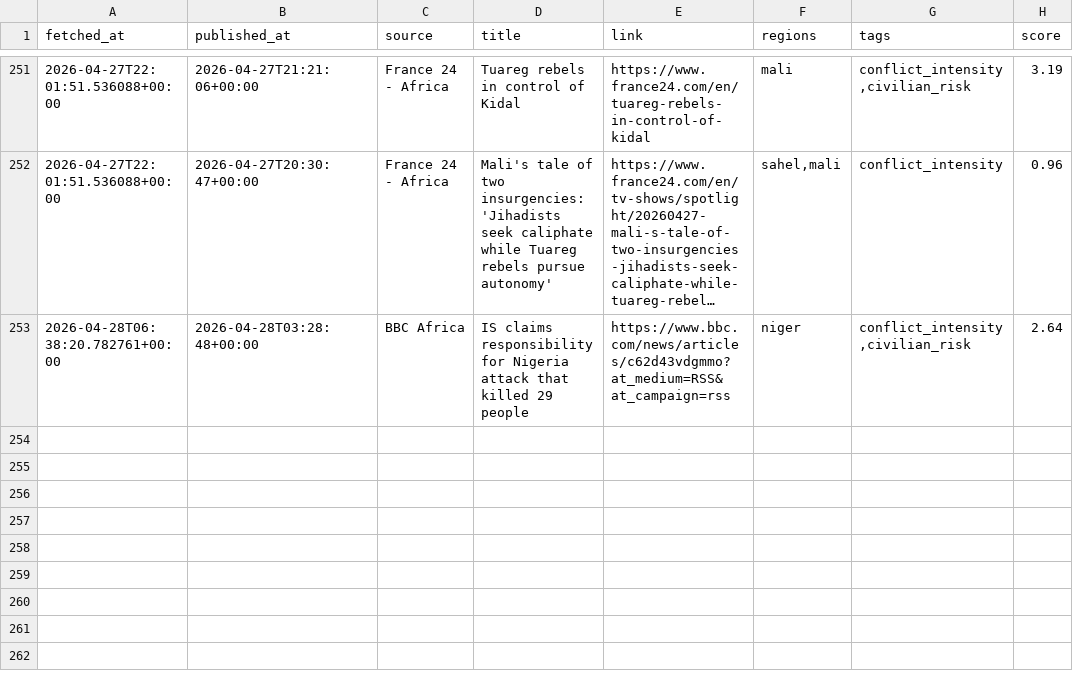
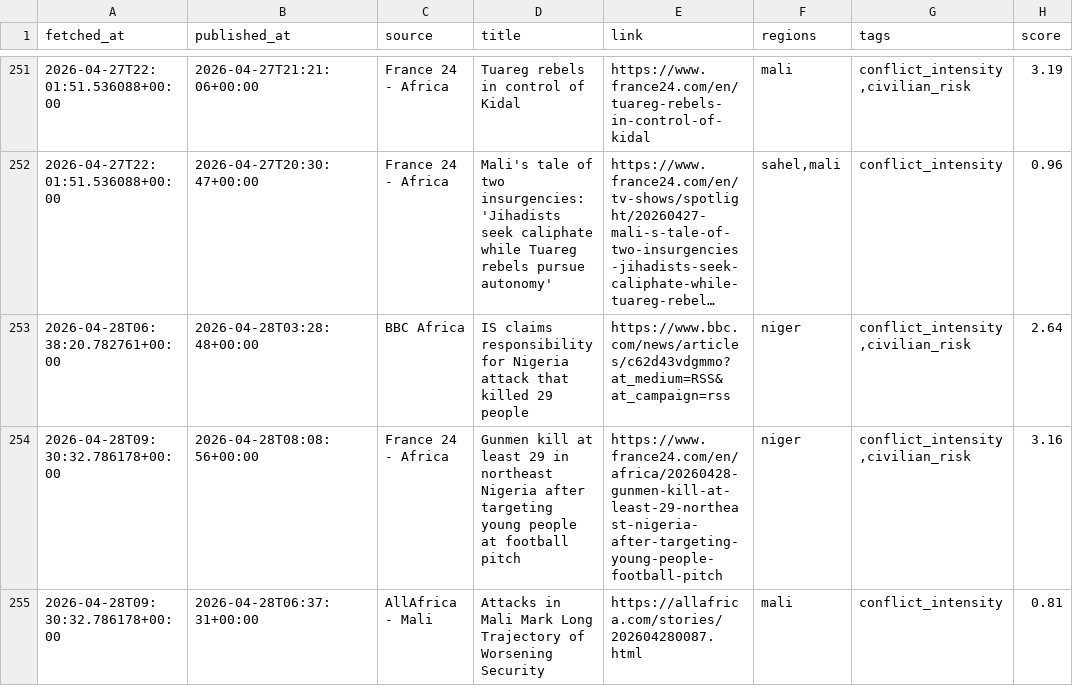
Before and after one commit to MonarchCastleTech/MonarchCastle, a CSV file: Sahel Region Threat Index (SRTI)/sahel_data.csv, drawn as a sheet; only a part is shown, gaps mark what is left out; long unchanged cells end in …; the diff names each change by its address in the sheet, - before the commit and + after, or states it on an @@ line.

Commit message:
Update SRTI data

```diff
--- a/Sahel Region Threat Index (SRTI)/sahel_data.csv
+++ b/Sahel Region Threat Index (SRTI)/sahel_data.csv
+row 254: 2026-04-28T09:30:32.786178+00:00 | 2026-04-28T08:08:56+00:00 | France 24 - Africa | Gunmen kill at least 29 in northeast Nigeria after targeting young people at football pitch | https://www.france24.com/en/africa/20260428-gunmen-kill-at-least-29-northeast-nigeria-after-targeting-young-people-football-pitch | niger | conflict_intensity,civilian_risk | 3.16
+row 255: 2026-04-28T09:30:32.786178+00:00 | 2026-04-28T06:37:31+00:00 | AllAfrica - Mali | Attacks in Mali Mark Long Trajectory of Worsening Security | https://allafrica.com/stories/202604280087.html | mali | conflict_intensity | 0.81
```
Also changed, not shown: 4 other files.
